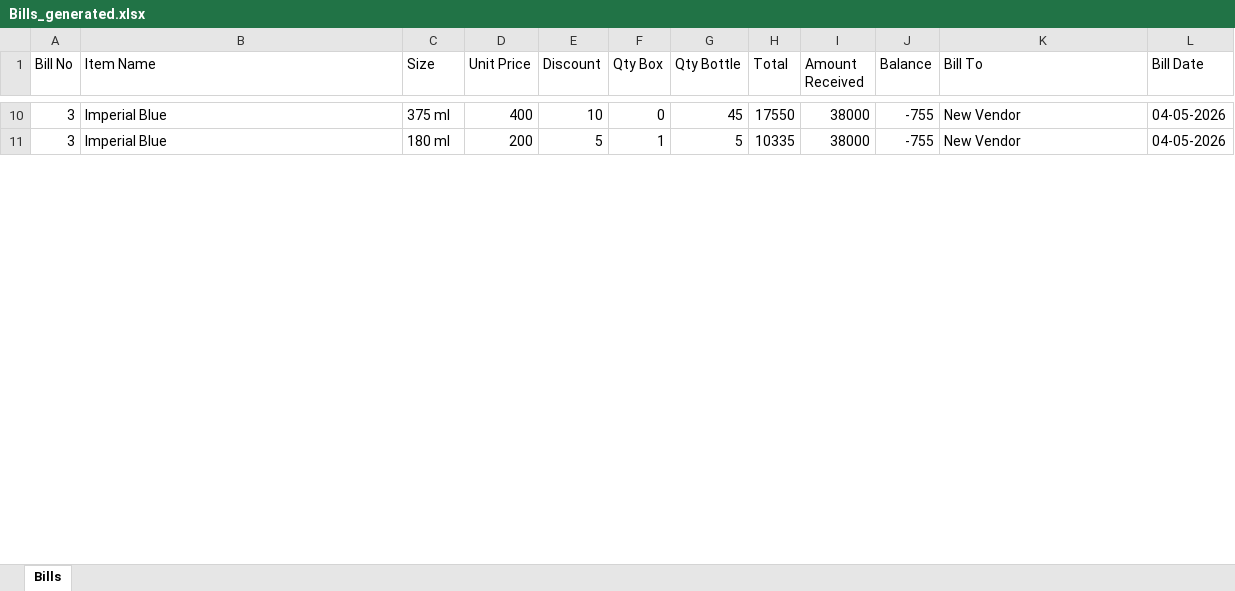
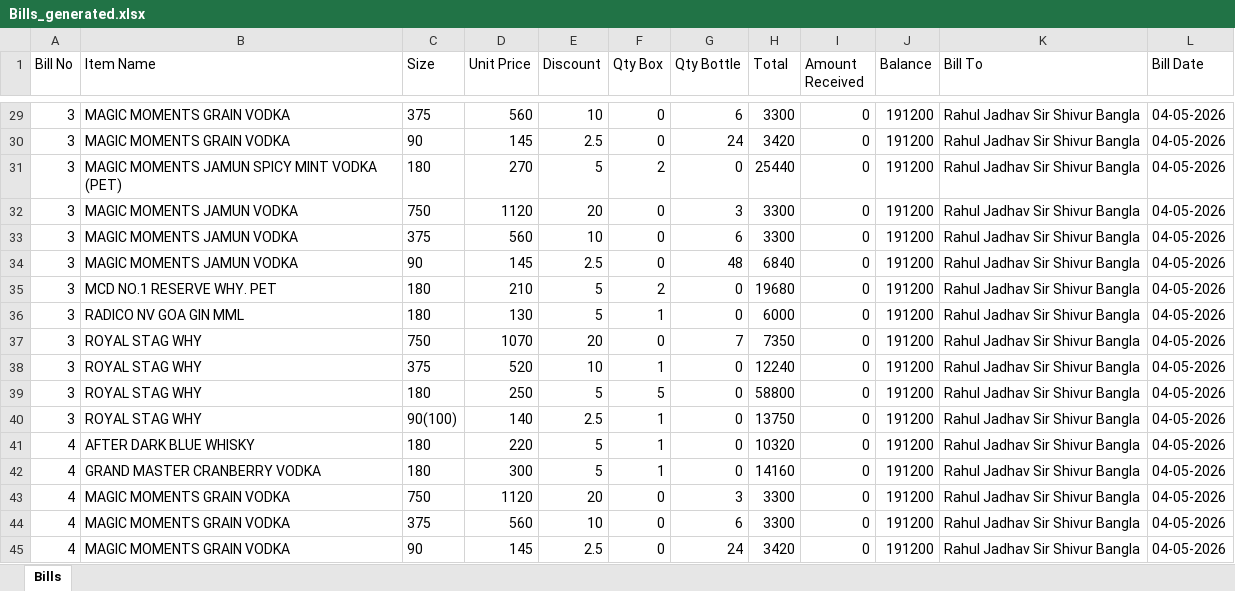
Before and after one commit to ravilohakar/BillCalculator, an Excel workbook: Bills_generated.xlsx, sheet Bills, drawn as a sheet; only a part is shown, gaps mark what is left out; values as stored, in another font and other column widths than the file's, no borders; addresses are those after the commit; the diff covers the shown part only; the diff names each change by its address in the sheet, - before the commit and + after, or states it on an @@ line.

```diff
--- a/Bills_generated.xlsx (sheet Bills)
+++ b/Bills_generated.xlsx (sheet Bills)
-B29 (Item Name): Imperial Blue
+B29 (Item Name): MAGIC MOMENTS GRAIN VODKA
-C29 (Size): 375 ml
+C29 (Size): 375
-D29 (Unit Price): 400
+D29 (Unit Price): 560
-G29 (Qty Bottle): 45
+G29 (Qty Bottle): 6
-H29 (Total): 17550
+H29 (Total): 3300
-I29 (Amount Received): 38000
+I29 (Amount Received): 0
-J29 (Balance): -755
+J29 (Balance): 191200
-K29 (Bill To): New Vendor
+K29 (Bill To): Rahul Jadhav Sir Shivur Bangla
+row 30: 3 | MAGIC MOMENTS GRAIN VODKA | 90 | 145 | 2.5 | 0 | 24 | 3420 | 0 | 191200 | Rahul Jadhav Sir Shivur Bangla | 04-05-2026
+row 31: 3 | MAGIC MOMENTS JAMUN SPICY MINT VODKA (PET) | 180 | 270 | 5 | 2 | 0 | 25440 | 0 | 191200 | Rahul Jadhav Sir Shivur Bangla | 04-05-2026
+row 32: 3 | MAGIC MOMENTS JAMUN VODKA | 750 | 1120 | 20 | 0 | 3 | 3300 | 0 | 191200 | Rahul Jadhav Sir Shivur Bangla | 04-05-2026
+row 33: 3 | MAGIC MOMENTS JAMUN VODKA | 375 | 560 | 10 | 0 | 6 | 3300 | 0 | 191200 | Rahul Jadhav Sir Shivur Bangla | 04-05-2026
+row 34: 3 | MAGIC MOMENTS JAMUN VODKA | 90 | 145 | 2.5 | 0 | 48 | 6840 | 0 | 191200 | Rahul Jadhav Sir Shivur Bangla | 04-05-2026
+row 35: 3 | MCD NO.1 RESERVE WHY. PET | 180 | 210 | 5 | 2 | 0 | 19680 | 0 | 191200 | Rahul Jadhav Sir Shivur Bangla | 04-05-2026
-B36 (Item Name): Imperial Blue
+B36 (Item Name): RADICO NV GOA GIN MML
-C36 (Size): 180 ml
+C36 (Size): 180
-D36 (Unit Price): 200
+D36 (Unit Price): 130
-G36 (Qty Bottle): 5
+G36 (Qty Bottle): 0
-H36 (Total): 10335
+H36 (Total): 6000
-I36 (Amount Received): 38000
+I36 (Amount Received): 0
-J36 (Balance): -755
+J36 (Balance): 191200
-K36 (Bill To): New Vendor
+K36 (Bill To): Rahul Jadhav Sir Shivur Bangla
+row 37: 3 | ROYAL STAG WHY | 750 | 1070 | 20 | 0 | 7 | 7350 | 0 | 191200 | Rahul Jadhav Sir Shivur Bangla | 04-05-2026
+row 38: 3 | ROYAL STAG WHY | 375 | 520 | 10 | 1 | 0 | 12240 | 0 | 191200 | Rahul Jadhav Sir Shivur Bangla | 04-05-2026
+row 39: 3 | ROYAL STAG WHY | 180 | 250 | 5 | 5 | 0 | 58800 | 0 | 191200 | Rahul Jadhav Sir Shivur Bangla | 04-05-2026
+row 40: 3 | ROYAL STAG WHY | 90(100) | 140 | 2.5 | 1 | 0 | 13750 | 0 | 191200 | Rahul Jadhav Sir Shivur Bangla | 04-05-2026
+row 41: 4 | AFTER DARK BLUE WHISKY | 180 | 220 | 5 | 1 | 0 | 10320 | 0 | 191200 | Rahul Jadhav Sir Shivur Bangla | 04-05-2026
+row 42: 4 | GRAND MASTER CRANBERRY VODKA | 180 | 300 | 5 | 1 | 0 | 14160 | 0 | 191200 | Rahul Jadhav Sir Shivur Bangla | 04-05-2026
+row 43: 4 | MAGIC MOMENTS GRAIN VODKA | 750 | 1120 | 20 | 0 | 3 | 3300 | 0 | 191200 | Rahul Jadhav Sir Shivur Bangla | 04-05-2026
+row 44: 4 | MAGIC MOMENTS GRAIN VODKA | 375 | 560 | 10 | 0 | 6 | 3300 | 0 | 191200 | Rahul Jadhav Sir Shivur Bangla | 04-05-2026
+row 45: 4 | MAGIC MOMENTS GRAIN VODKA | 90 | 145 | 2.5 | 0 | 24 | 3420 | 0 | 191200 | Rahul Jadhav Sir Shivur Bangla | 04-05-2026
```
Also changed, not shown: 45 added rows, 5 removed rows and 56 edited cells elsewhere in this sheet, items_data.xlsx.
